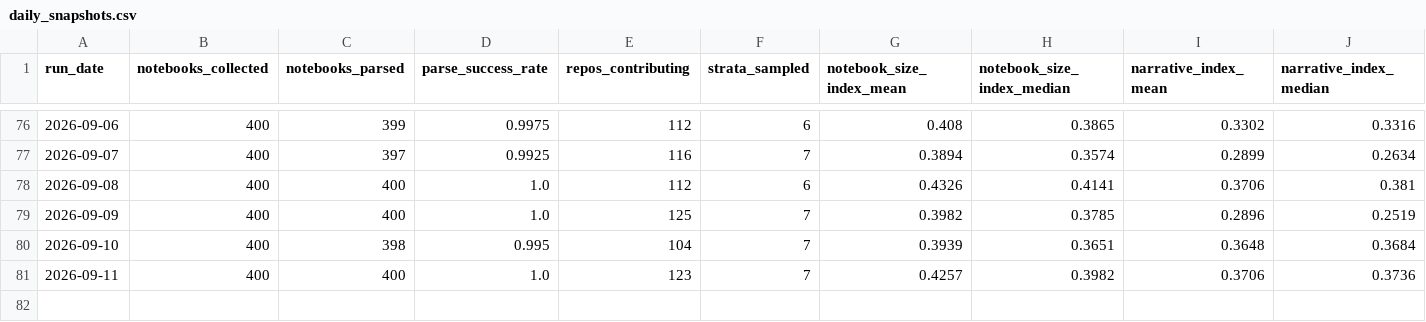
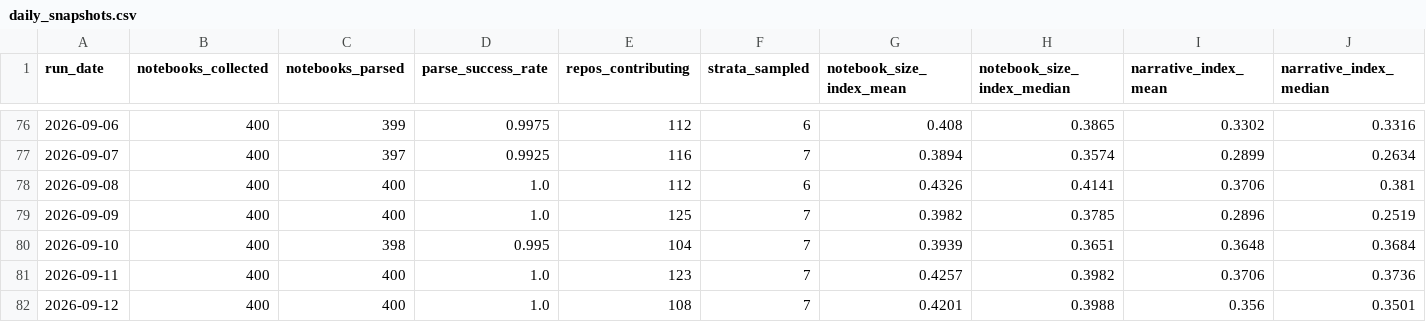
Before and after one commit to rodrigosf672/notebook-observatory, a CSV file: site/daily_snapshots.csv, drawn as a sheet; only a part is shown, gaps mark what is left out; rows hold the shown columns only; the diff names each change by its address in the sheet, - before the commit and + after, or states it on an @@ line.

```diff
--- a/site/daily_snapshots.csv
+++ b/site/daily_snapshots.csv
+row 82: 2026-09-12 | 400 | 400 | 1.0 | 108 | 7 | 0.4201 | 0.3988 | 0.356 | 0.3501
```
Also changed, not shown: datasets/daily_snapshots.csv, datasets/library_adoption.csv, 6 other files.
